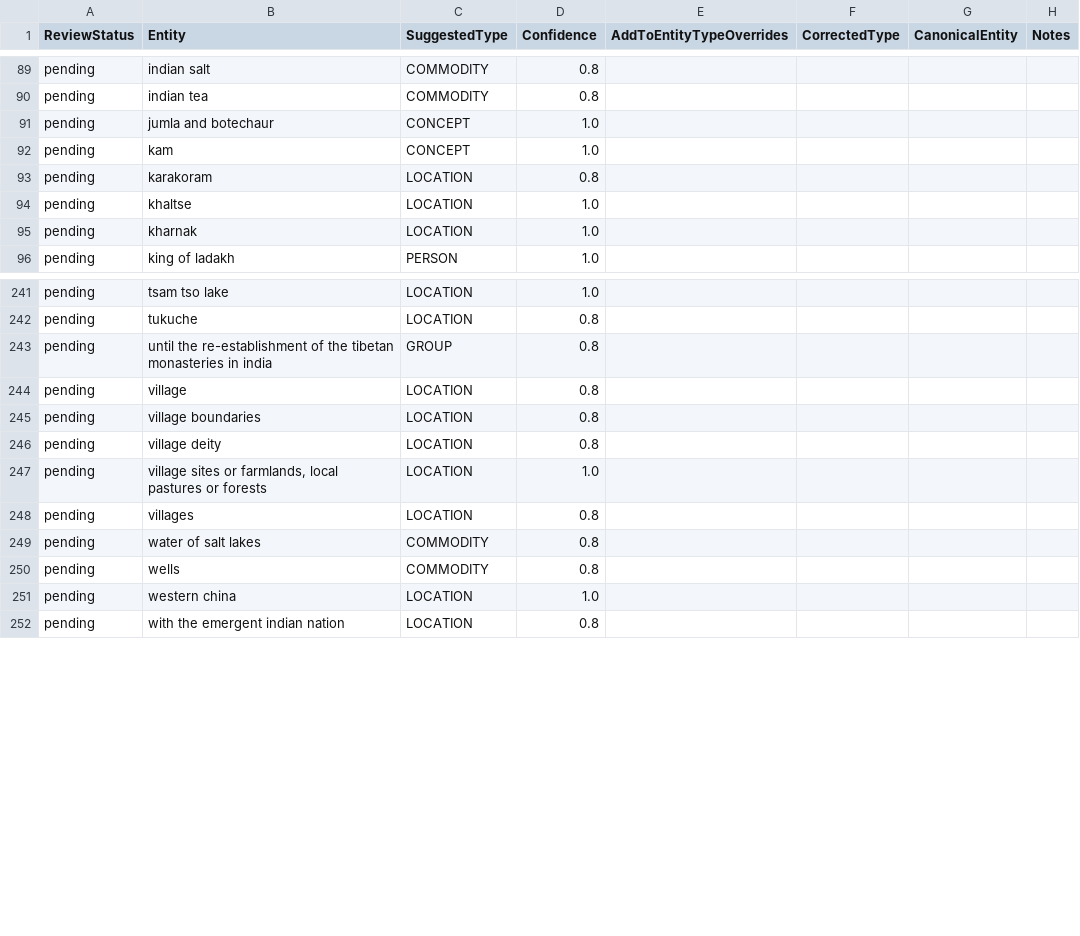
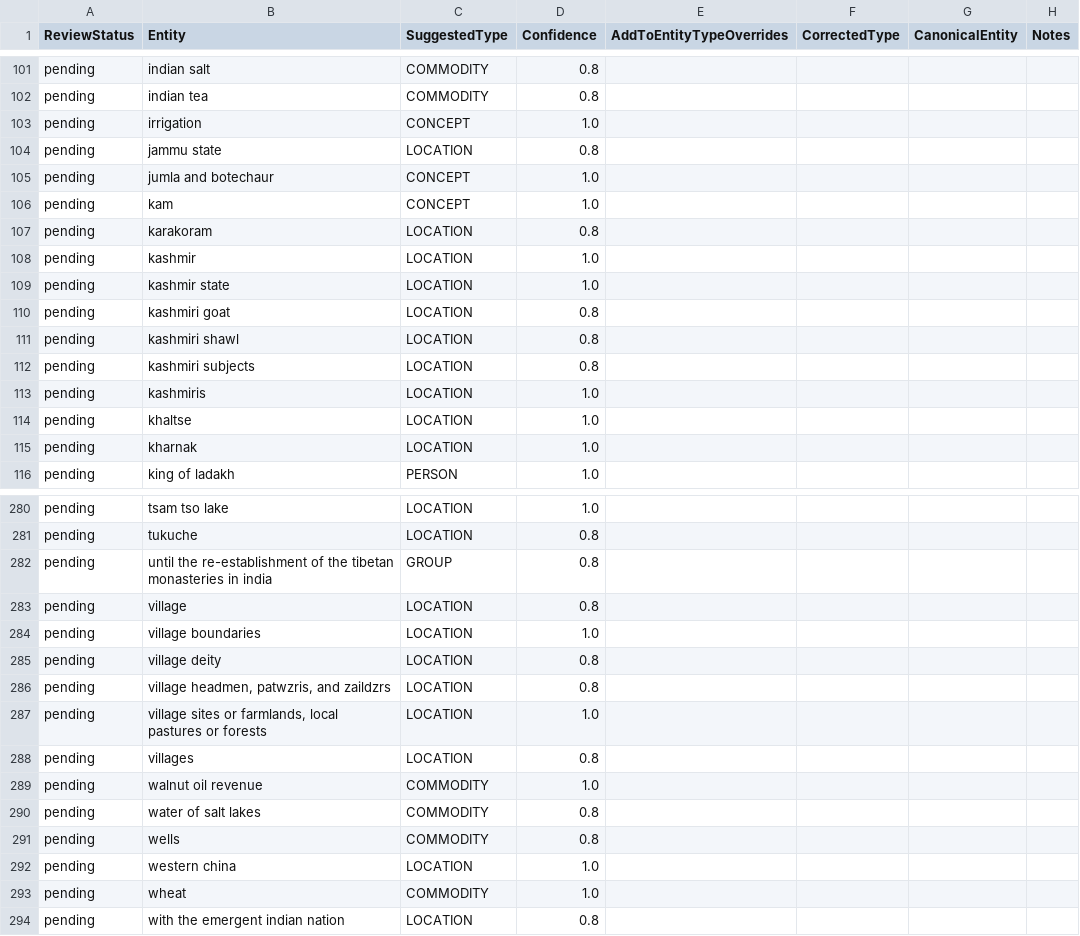
Before and after one commit to argamas23/Research, a CSV file: Mine/outputs/entity_type_review.csv, drawn as a sheet; only a part is shown, gaps mark what is left out; the diff covers the shown part only.

```diff
--- a/Mine/outputs/entity_type_review.csv
+++ b/Mine/outputs/entity_type_review.csv
@@ -90,2 +102,4 @@ pending,indian salt,COMMODITY,0.8,,,,
 pending,indian tea,COMMODITY,0.8,,,,
+pending,irrigation,CONCEPT,1.0,,,,
+pending,jammu state,LOCATION,0.8,,,,
 pending,jumla and botechaur,CONCEPT,1.0,,,,
@@ -93,2 +107,8 @@ pending,kam,CONCEPT,1.0,,,,
 pending,karakoram,LOCATION,0.8,,,,
+pending,kashmir,LOCATION,1.0,,,,
+pending,kashmir state,LOCATION,1.0,,,,
+pending,kashmiri goat,LOCATION,0.8,,,,
+pending,kashmiri shawl,LOCATION,0.8,,,,
+pending,kashmiri subjects,LOCATION,0.8,,,,
+pending,kashmiris,LOCATION,1.0,,,,
 pending,khaltse,LOCATION,1.0,,,,
@@ -244,6 +283,8 @@ pending,until the re-establishment of the tibetan monasteries in india,GROUP,0.8
 pending,village,LOCATION,0.8,,,,
-pending,village boundaries,LOCATION,0.8,,,,
+pending,village boundaries,LOCATION,1.0,,,,
 pending,village deity,LOCATION,0.8,,,,
+pending,"village headmen, patwzris, and zaildzrs",LOCATION,0.8,,,,
 pending,"village sites or farmlands, local pastures or forests",LOCATION,1.0,,,,
 pending,villages,LOCATION,0.8,,,,
+pending,walnut oil revenue,COMMODITY,1.0,,,,
 pending,water of salt lakes,COMMODITY,0.8,,,,
@@ -251,2 +292,3 @@ pending,wells,COMMODITY,0.8,,,,
 pending,western china,LOCATION,1.0,,,,
+pending,wheat,COMMODITY,1.0,,,,
 pending,with the emergent indian nation,LOCATION,0.8,,,,
```
Also changed, not shown: 31 added rows and 1 edited cell elsewhere in this file, Mine/outputs/cleaned_aggregated_edges.csv, Mine/outputs/salt_recall_summary.csv, 35 other files.
